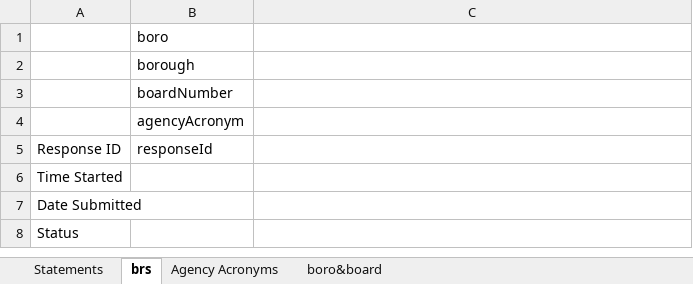
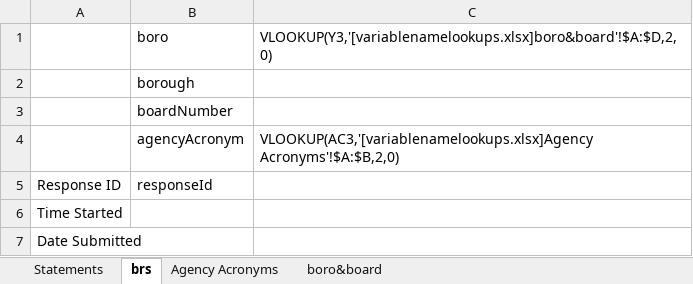
Before and after one commit to NYCPlanning/ae-cd-needs-statements-generator, an Excel workbook: public/csvdata/variablenamelookups.xlsx, sheet brs, drawn as a sheet; only a part is shown; the shorter side is filled out with more unchanged rows; values as stored, in another font and other column widths than the file's, no borders; the diff names each change by its address in the sheet, - before the commit and + after, or states it on an @@ line.

Commit message:
Added formulas to variablenamelookups

```diff
--- a/public/csvdata/variablenamelookups.xlsx (sheet brs)
+++ b/public/csvdata/variablenamelookups.xlsx (sheet brs)
-C1: (empty)
+C1: VLOOKUP(Y3,'[variablenamelookups.xlsx]boro&board'!$A:$D,2,0)
-C4: (empty)
+C4: VLOOKUP(AC3,'[variablenamelookups.xlsx]Agency Acronyms'!$A:$B,2,0)
```
Also changed, not shown: 2 other files.
